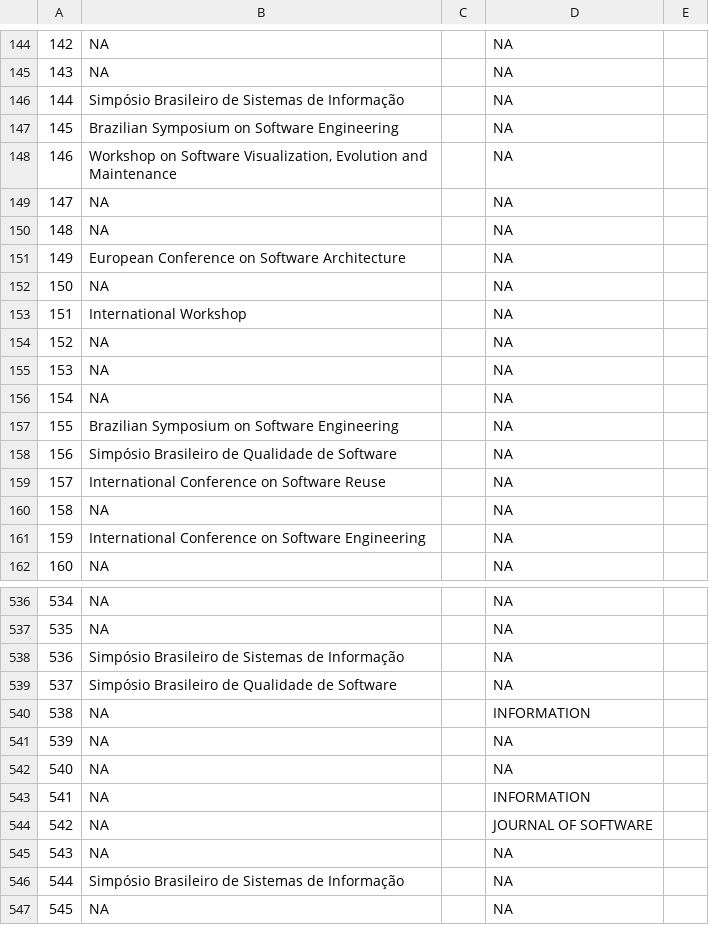
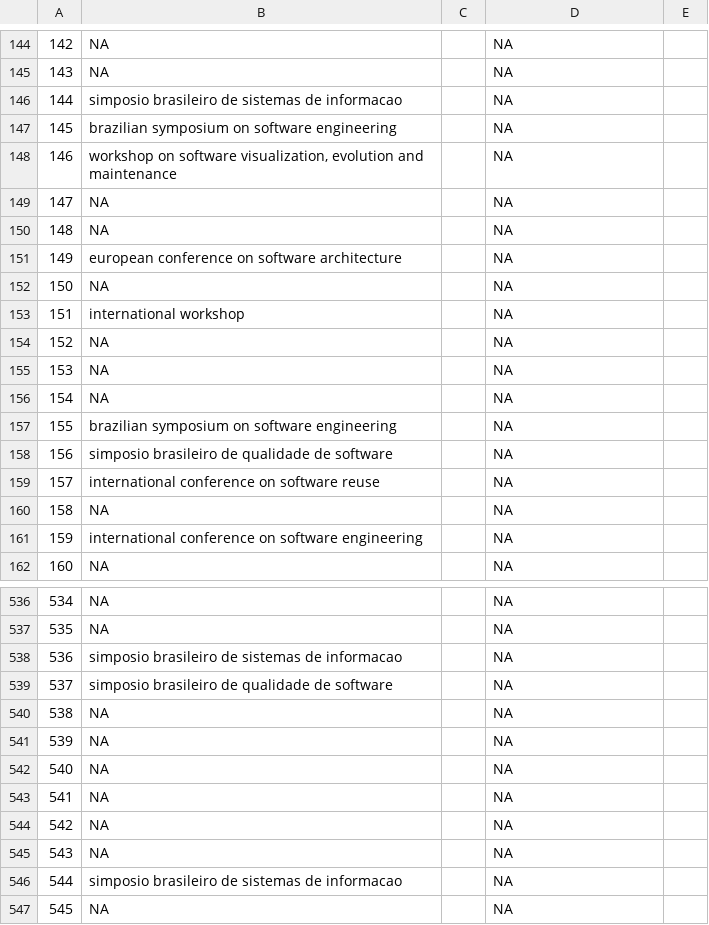
Before and after one commit to didigsegovia/LattesAnalyst, a CSV file: resultadoIntermediario.csv, drawn as a sheet; only a part is shown, gaps mark what is left out; the diff covers the shown part only.

```diff
--- a/resultadoIntermediario.csv
+++ b/resultadoIntermediario.csv
@@ -145,10 +145,10 @@
 143,NA,,NA,
-144,Simpósio Brasileiro de Sistemas de Informação,,NA,
-145,Brazilian Symposium on Software Engineering,,NA,
-146,"Workshop on Software Visualization, Evolution and Maintenance",,NA,
+144,simposio brasileiro de sistemas de informacao,,NA,
+145,brazilian symposium on software engineering,,NA,
+146,"workshop on software visualization, evolution and maintenance",,NA,
 147,NA,,NA,
 148,NA,,NA,
-149,European Conference on Software Architecture,,NA,
+149,european conference on software architecture,,NA,
 150,NA,,NA,
-151,International Workshop,,NA,
+151,international workshop,,NA,
 152,NA,,NA,
@@ -156,7 +156,7 @@
 154,NA,,NA,
-155,Brazilian Symposium on Software Engineering,,NA,
-156,Simpósio Brasileiro de Qualidade de Software,,NA,
-157,International Conference on Software Reuse,,NA,
+155,brazilian symposium on software engineering,,NA,
+156,simposio brasileiro de qualidade de software,,NA,
+157,international conference on software reuse,,NA,
 158,NA,,NA,
-159,International Conference on Software Engineering,,NA,
+159,international conference on software engineering,,NA,
 160,NA,,NA,
@@ -537,11 +537,11 @@
 535,NA,,NA,
-536,Simpósio Brasileiro de Sistemas de Informação,,NA,
-537,Simpósio Brasileiro de Qualidade de Software,,NA,
-538,NA,,INFORMATION,
+536,simposio brasileiro de sistemas de informacao,,NA,
+537,simposio brasileiro de qualidade de software,,NA,
+538,NA,,NA,
 539,NA,,NA,
 540,NA,,NA,
-541,NA,,INFORMATION,
-542,NA,,JOURNAL OF SOFTWARE,
+541,NA,,NA,
+542,NA,,NA,
 543,NA,,NA,
-544,Simpósio Brasileiro de Sistemas de Informação,,NA,
+544,simposio brasileiro de sistemas de informacao,,NA,
 545,NA,,NA,
```
Also changed, not shown: 145 edited cells elsewhere in this file, 4 other files.
